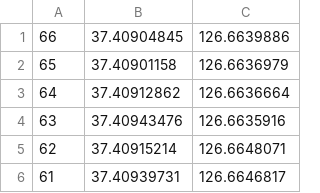
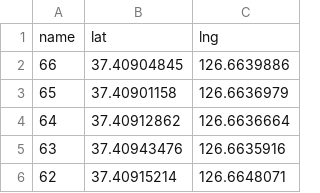
Before and after one commit to kangyunnkoo/tree-survey, a CSV file: 연수서해그랑블1단지(250908).csv, drawn as a sheet; only a part is shown; the shorter side is filled out with more unchanged rows; the diff names each change by its address in the sheet, - before the commit and + after, or states it on an @@ line.

Commit message:
Update 연수서해그랑블1단지(250908).csv

```diff
--- a/연수서해그랑블1단지(250908).csv
+++ b/연수서해그랑블1단지(250908).csv
+row 1: name | lat | lng
```
